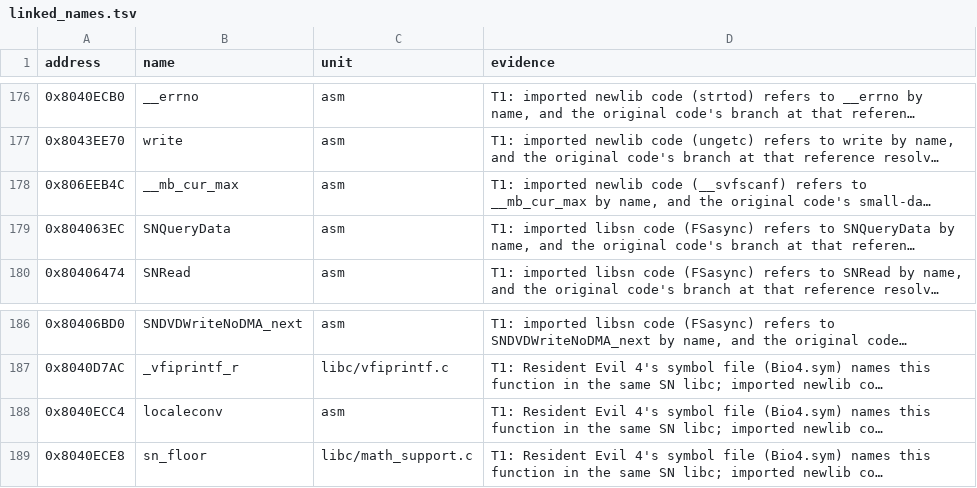
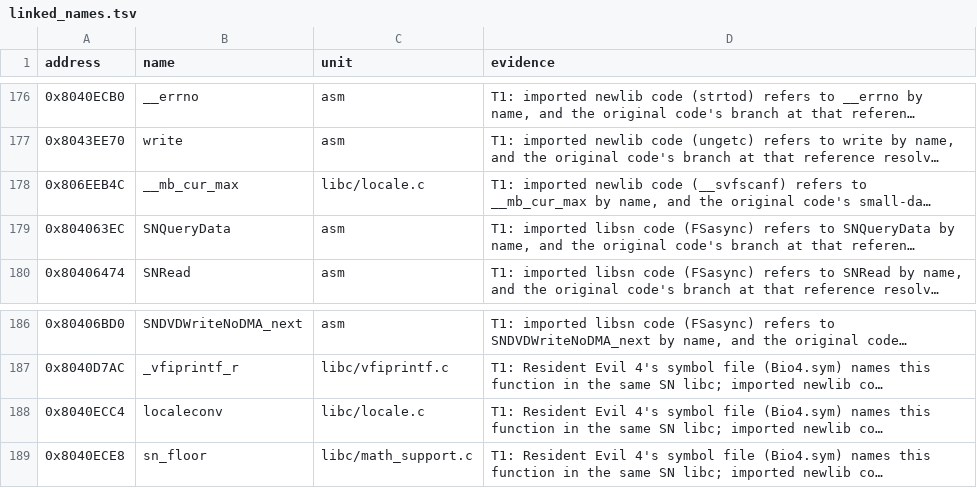
Before and after one commit to mitsevox/mvp2005, a TSV file: config/GV4E69/linked_names.tsv, drawn as a sheet; only a part is shown, gaps mark what is left out; long unchanged cells end in …; the diff names each change by its address in the sheet, - before the commit and + after, or states it on an @@ line.

```diff
--- a/config/GV4E69/linked_names.tsv
+++ b/config/GV4E69/linked_names.tsv
-C178 (unit): asm
+C178 (unit): libc/locale.c
-C188 (unit): asm
+C188 (unit): libc/locale.c
```
Also changed, not shown: config/GV4E69/imported_units.tsv, 6 other files.
